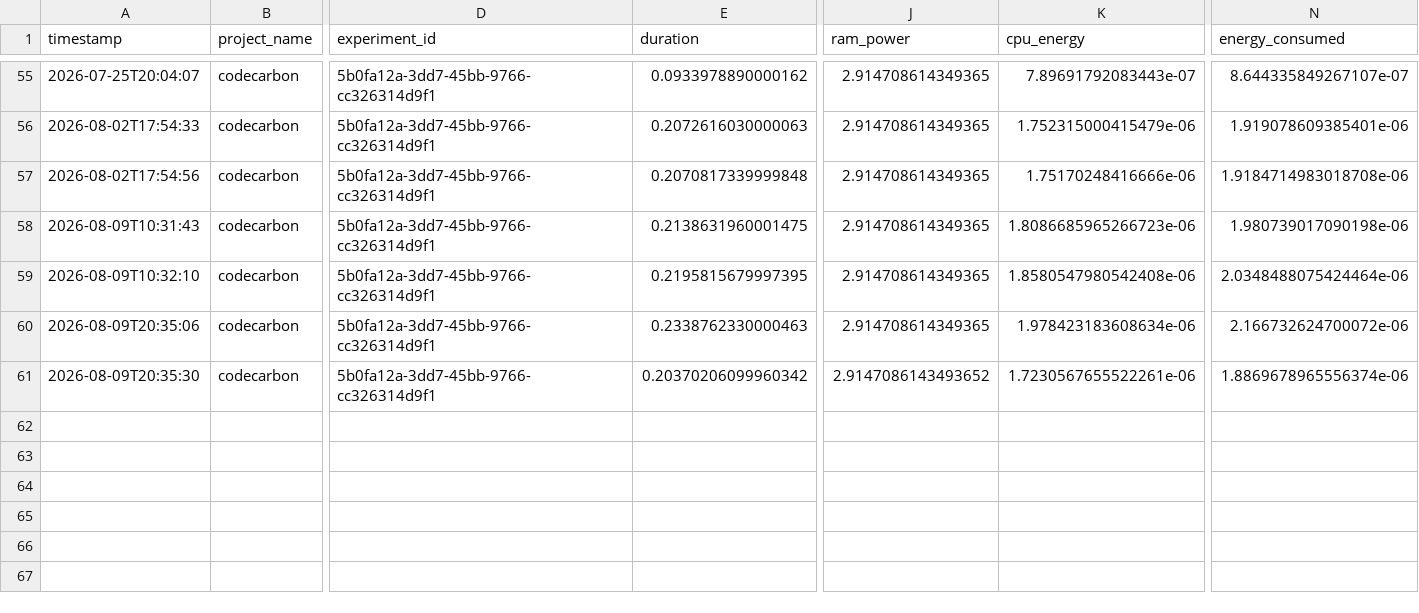
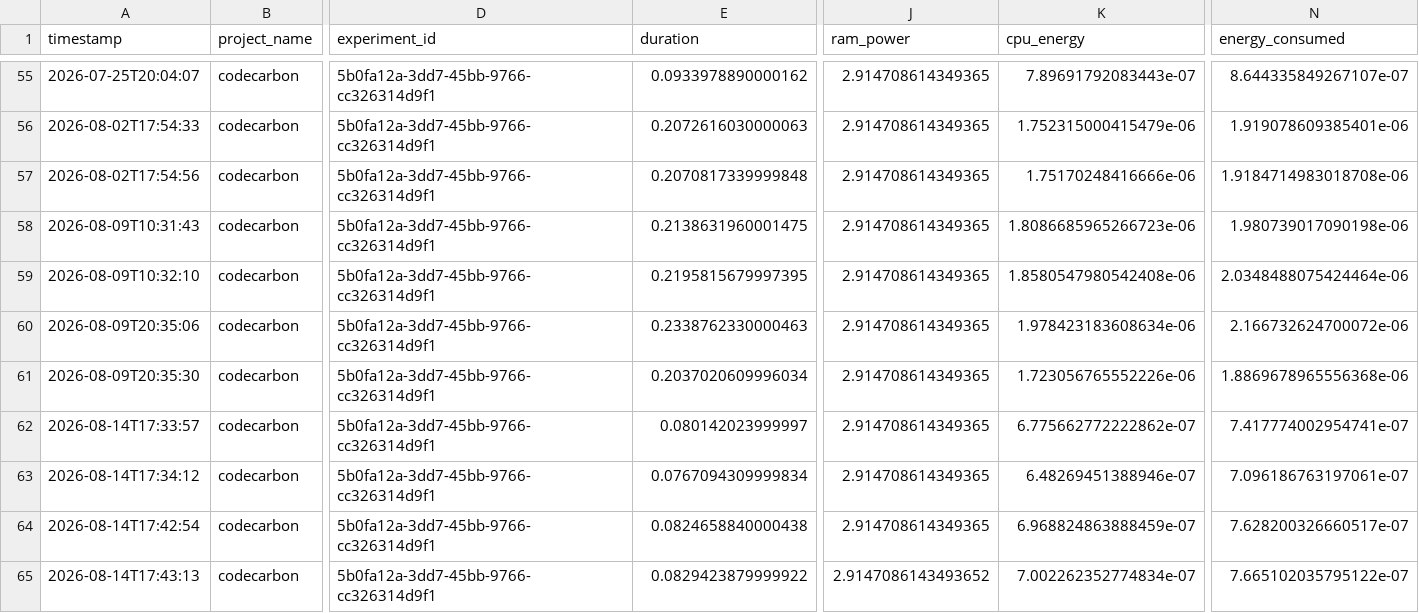
Before and after one commit to kaushalpbehere/green-ai-agent, a CSV file: output/emissions.csv, drawn as a sheet; only a part is shown, gaps mark what is left out; rows hold the shown columns only; the diff names each change by its address in the sheet, - before the commit and + after, or states it on an @@ line.

```diff
--- a/output/emissions.csv
+++ b/output/emissions.csv
-E61 (duration): 0.20370206099960342
+E61 (duration): 0.2037020609996034
-J61 (ram_power): 2.9147086143493652
+J61 (ram_power): 2.914708614349365
-K61 (cpu_energy): 1.7230567655522261e-06
+K61 (cpu_energy): 1.723056765552226e-06
-N61 (energy_consumed): 1.8869678965556374e-06
+N61 (energy_consumed): 1.8869678965556368e-06
+row 62: 2026-08-14T17:33:57 | codecarbon | 5b0fa12a-3dd7-45bb-9766-cc326314d9f1 | 0.080142023999997 | 2.914708614349365 | 6.775662772222862e-07 | 7.417774002954741e-07
+row 63: 2026-08-14T17:34:12 | codecarbon | 5b0fa12a-3dd7-45bb-9766-cc326314d9f1 | 0.0767094309999834 | 2.914708614349365 | 6.48269451388946e-07 | 7.096186763197061e-07
+row 64: 2026-08-14T17:42:54 | codecarbon | 5b0fa12a-3dd7-45bb-9766-cc326314d9f1 | 0.0824658840000438 | 2.914708614349365 | 6.968824863888459e-07 | 7.628200326660517e-07
+row 65: 2026-08-14T17:43:13 | codecarbon | 5b0fa12a-3dd7-45bb-9766-cc326314d9f1 | 0.0829423879999922 | 2.9147086143493652 | 7.002262352774834e-07 | 7.665102035795122e-07
```
Also changed, not shown: 4 other files.
